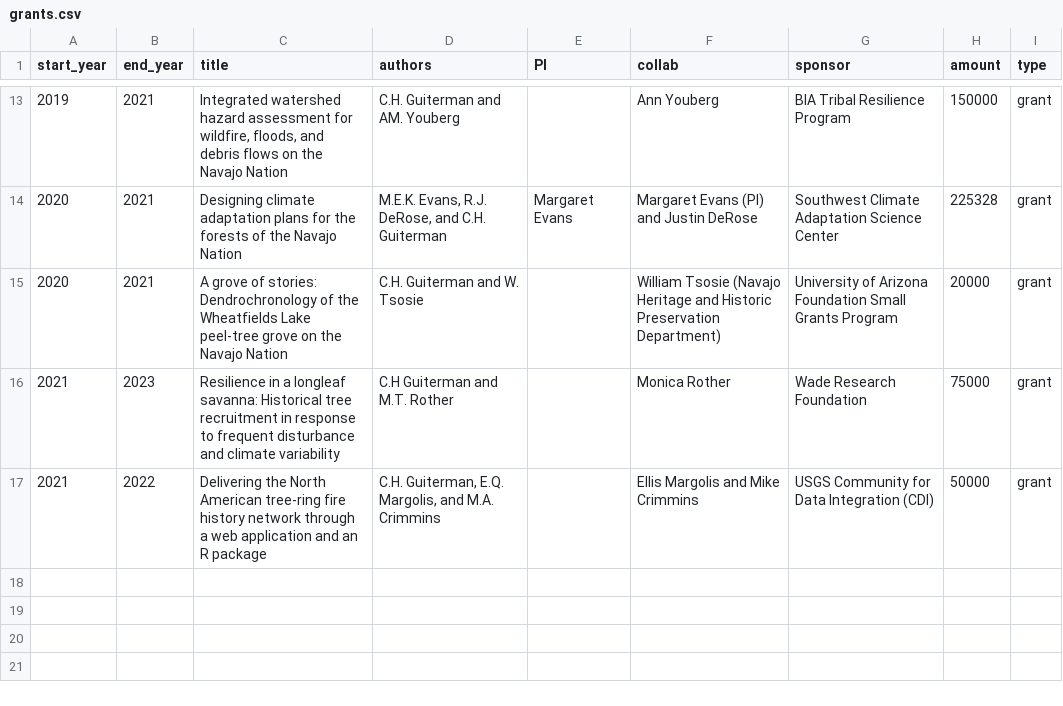
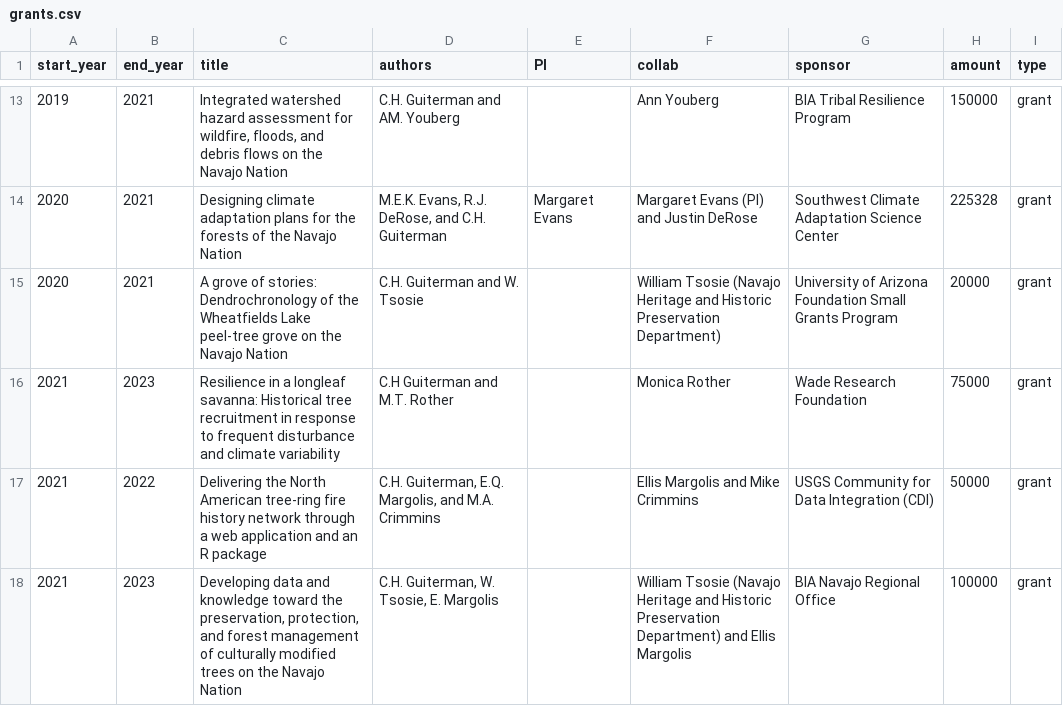
Before and after one commit to chguiterman/CV, a CSV file: data/grants.csv, drawn as a sheet; only a part is shown, gaps mark what is left out.

```diff
--- a/data/grants.csv
+++ b/data/grants.csv
@@ -17 +17,2 @@ start_year,end_year,title,authors,PI,collab,sponsor,amount,type
 2021,2022,Delivering the North American tree-ring fire history network through a web application and an R package,"C.H. Guiterman, E.Q. Margolis, and M.A. Crimmins",,Ellis Margolis and Mike Crimmins,USGS Community for Data Integration (CDI),50000,grant
+2021,2023,"Developing data and knowledge toward the preservation, protection, and forest management of culturally modified trees on the Navajo Nation","C.H. Guiterman, W. Tsosie, E. Margolis",,William Tsosie (Navajo Heritage and Historic Preservation Department) and Ellis Margolis,BIA Navajo Regional Office,100000,grant
```
Also changed, not shown: data/jobs.csv, 6 other files.
